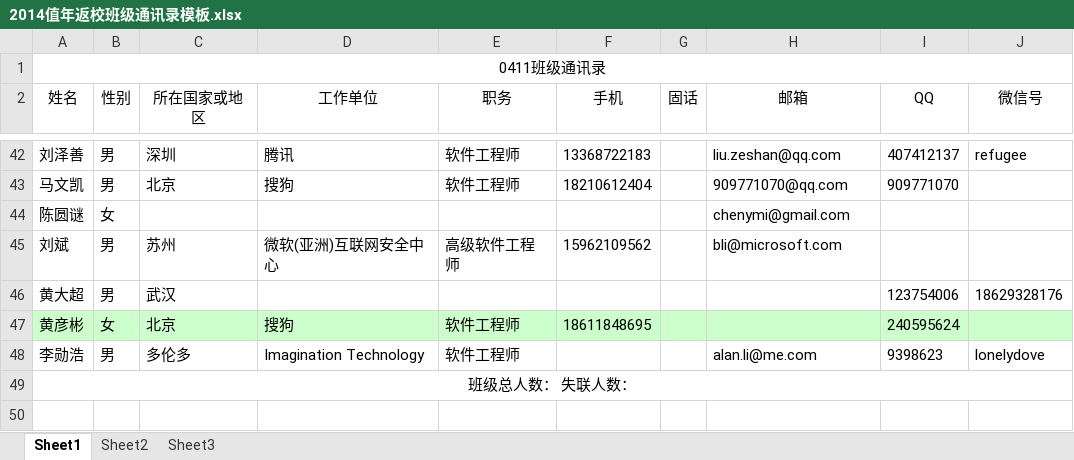
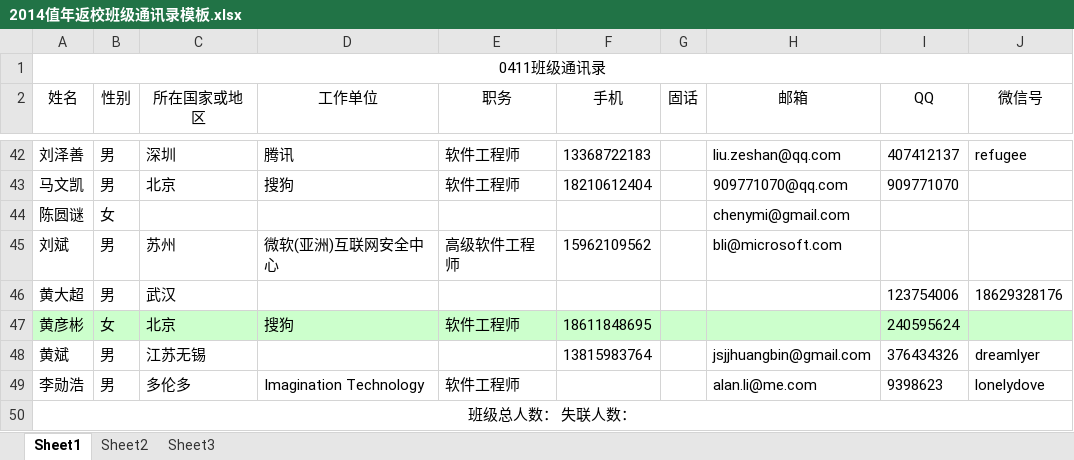
Before and after one commit to aroundzw/ustc0411, an Excel workbook: 2014值年返校班级通讯录模板.xlsx, sheet Sheet1, drawn as a sheet; only a part is shown, gaps mark what is left out; values as stored, in another font and other column widths than the file's, no borders; the diff names each change by its address in the sheet, - before the commit and + after, or states it on an @@ line.

```diff
--- a/2014值年返校班级通讯录模板.xlsx (sheet Sheet1)
+++ b/2014值年返校班级通讯录模板.xlsx (sheet Sheet1)
+row 48: 黄斌 | 男 | 江苏无锡 |  |  | 13815983764 |  | jsjjhuangbin@gmail.com | 376434326 | dreamlyer
```
Also changed, not shown: 1 other file.
